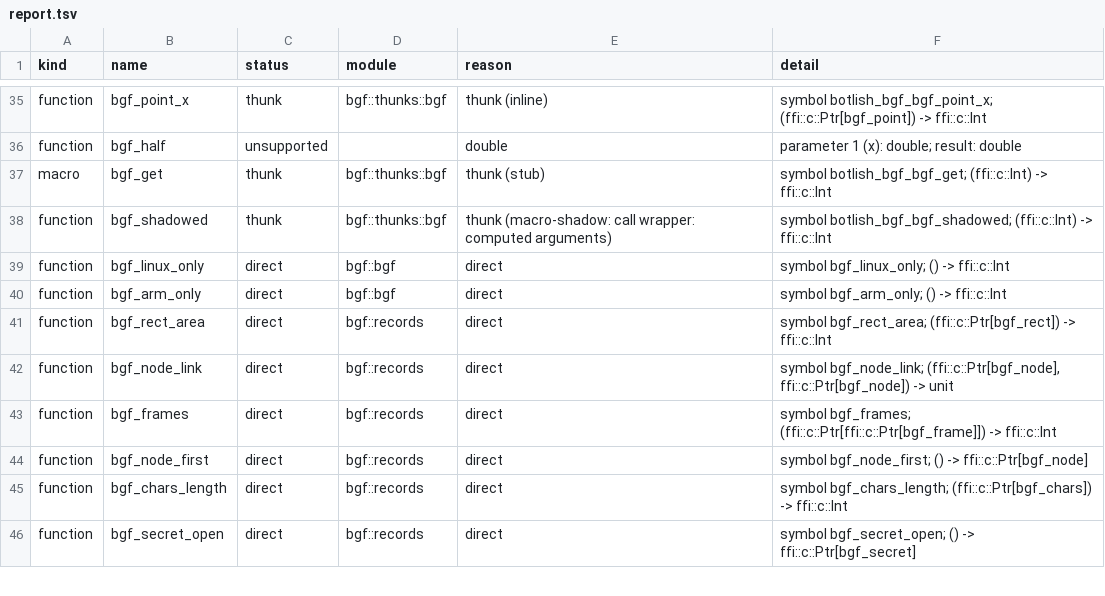
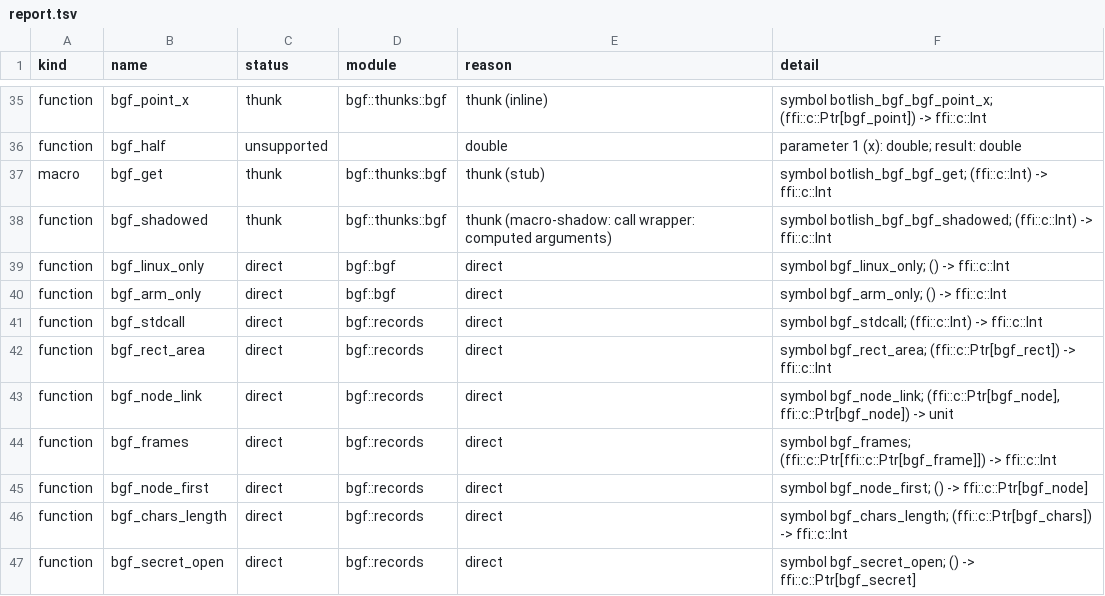
Before and after one commit to AVANT-ICONIC/botlish, a TSV file: tools/c-bindgen/fixture/expected/linux-aarch64/report.tsv, drawn as a sheet; only a part is shown, gaps mark what is left out.

```diff
--- a/tools/c-bindgen/fixture/expected/linux-aarch64/report.tsv
+++ b/tools/c-bindgen/fixture/expected/linux-aarch64/report.tsv
@@ -40,2 +40,3 @@ function	bgf_linux_only	direct	bgf::bgf	direct	symbol bgf_linux_only; () -> ffi:
 function	bgf_arm_only	direct	bgf::bgf	direct	symbol bgf_arm_only; () -> ffi::c::Int
+function	bgf_stdcall	direct	bgf::records	direct	symbol bgf_stdcall; (ffi::c::Int) -> ffi::c::Int
 function	bgf_rect_area	direct	bgf::records	direct	symbol bgf_rect_area; (ffi::c::Ptr[bgf_rect]) -> ffi::c::Int
```
Also changed, not shown: tools/c-bindgen/fixture/expected/linux-x86_64/report.tsv, tools/c-bindgen/fixture/expected/macos-aarch64/report.tsv, 20 other files.
